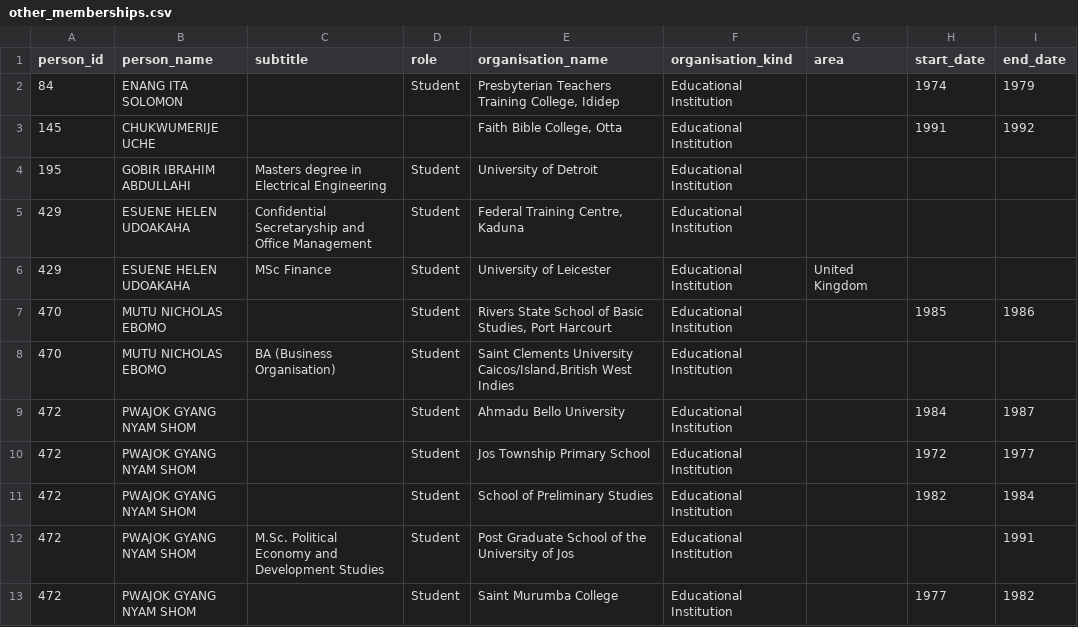
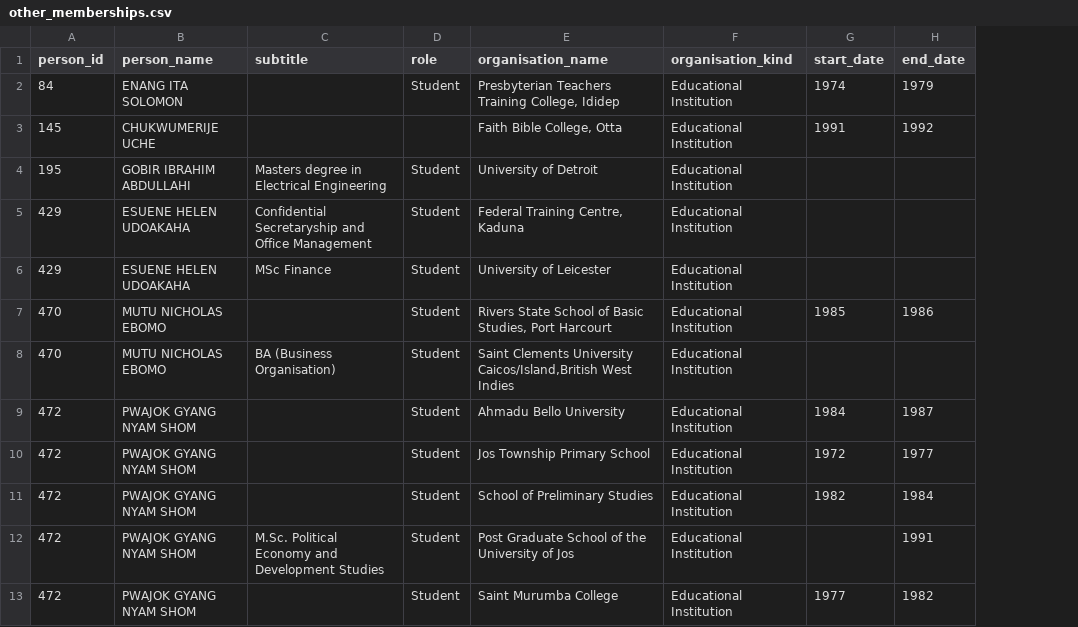
Before and after one commit to chrismytton/shineyoureye_data, a CSV file: other_memberships.csv, drawn as a sheet; the diff names each change by its address in the sheet, - before the commit and + after, or states it on an @@ line.

Commit message:
Drop area column from other_memberships.csv

```diff
--- a/other_memberships.csv
+++ b/other_memberships.csv
-column G (area), row 6: United Kingdom
```
